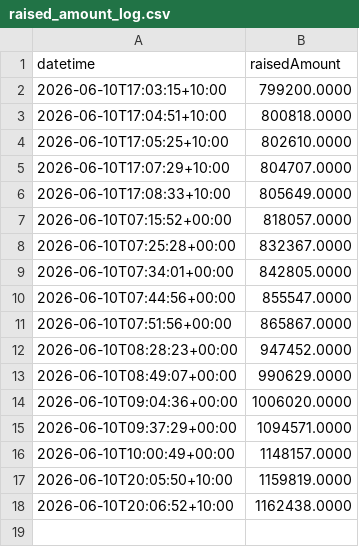
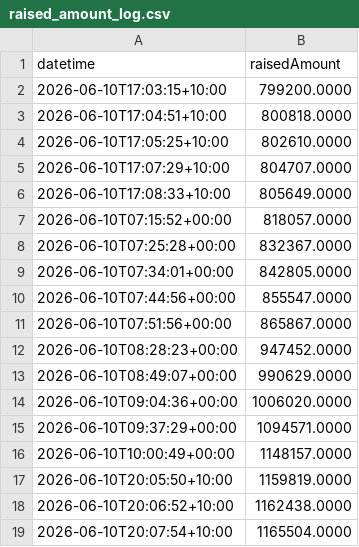
Before and after one commit to ghuntley/pon, a CSV file: raised_amount_log.csv, drawn as a sheet; the diff names each change by its address in the sheet, - before the commit and + after, or states it on an @@ line.

```diff
--- a/raised_amount_log.csv
+++ b/raised_amount_log.csv
+row 19: 2026-06-10T20:07:54+10:00 | 1165504.0000
```
Also changed, not shown: 1 other file.
